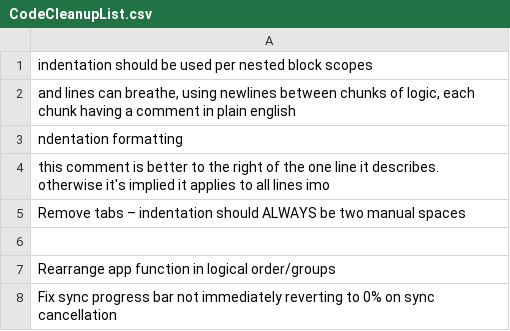
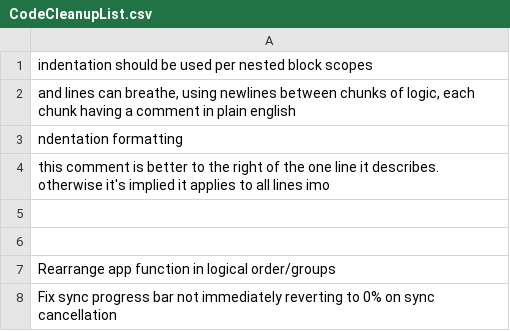
Before and after one commit to BeanTosser/monerostresstester.com, a CSV file: CodeCleanupList.csv, drawn as a sheet.

Commit message:
edit code task list spreadsheets

```diff
--- a/CodeCleanupList.csv
+++ b/CodeCleanupList.csv
@@ -4,3 +4,3 @@ ndentation formatting
 this comment is better to the right of the one line it describes. otherwise it's implied it applies to all lines imo
-Remove tabs – indentation should ALWAYS be two manual spaces
+
 
```
Also changed, not shown: 1 other file.
